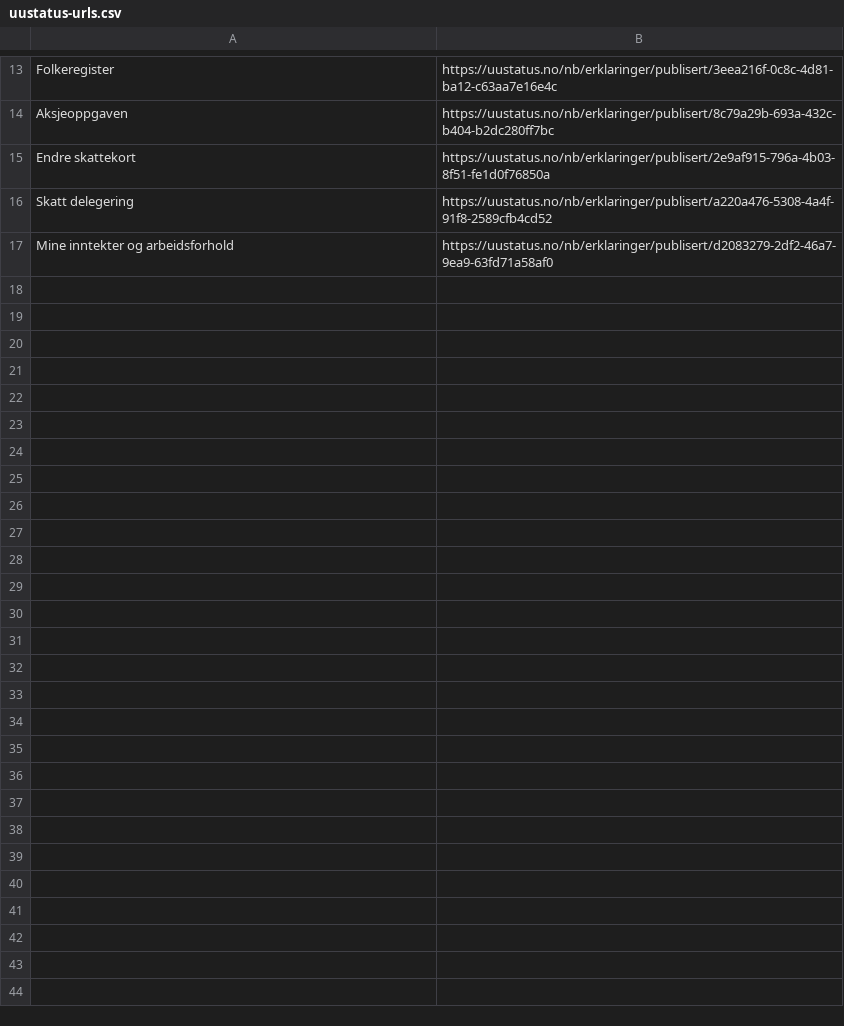
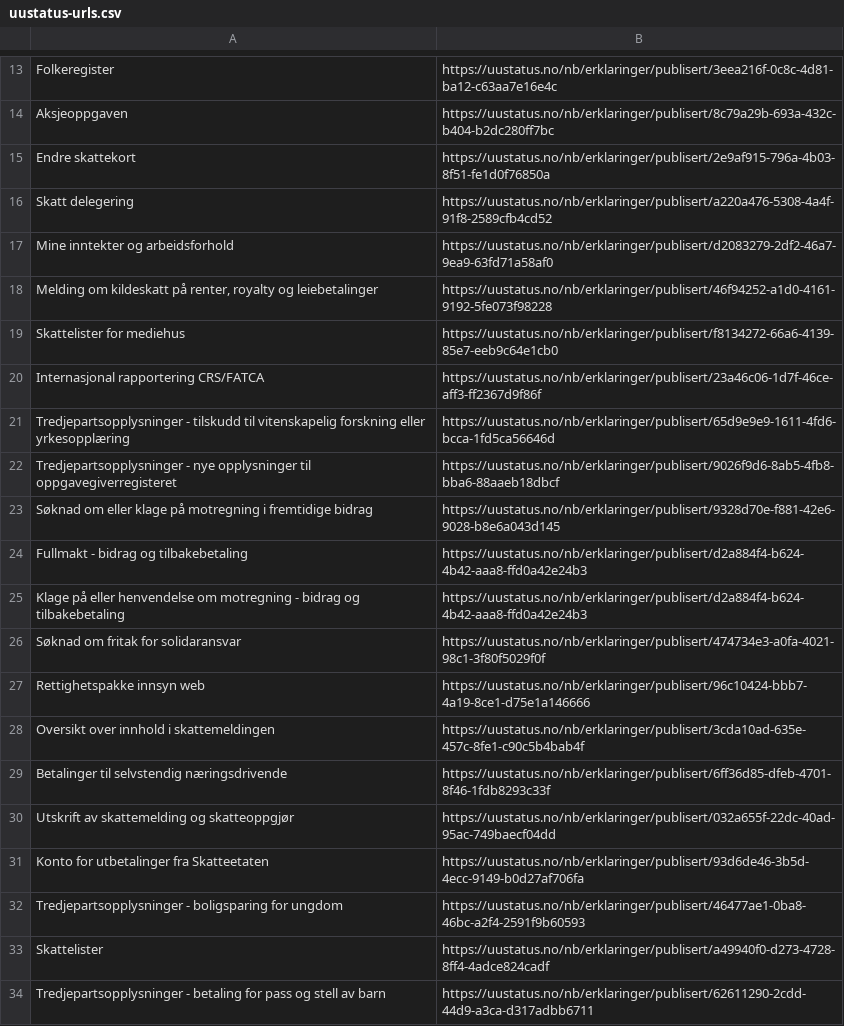
Before and after one commit to Almasy74/toolsified, a CSV file: uustatus-urls.csv, drawn as a sheet; only a part is shown, gaps mark what is left out.

Commit message:
Update uustatus-urls.csv

```diff
--- a/uustatus-urls.csv
+++ b/uustatus-urls.csv
@@ -17 +17,18 @@ Skatt delegering;https://uustatus.no/nb/erklaringer/publisert/a220a476-5308-4a4f
 Mine inntekter og arbeidsforhold;https://uustatus.no/nb/erklaringer/publisert/d2083279-2df2-46a7-9ea9-63fd71a58af0
+Melding om kildeskatt på renter, royalty og leiebetalinger;https://uustatus.no/nb/erklaringer/publisert/46f94252-a1d0-4161-9192-5fe073f98228
+Skattelister for mediehus;https://uustatus.no/nb/erklaringer/publisert/f8134272-66a6-4139-85e7-eeb9c64e1cb0
+Internasjonal rapportering CRS/FATCA;https://uustatus.no/nb/erklaringer/publisert/23a46c06-1d7f-46ce-aff3-ff2367d9f86f
+Tredjepartsopplysninger - tilskudd til vitenskapelig forskning eller yrkesopplæring;https://uustatus.no/nb/erklaringer/publisert/65d9e9e9-1611-4fd6-bcca-1fd5ca56646d
+Tredjepartsopplysninger - nye opplysninger til oppgavegiverregisteret;https://uustatus.no/nb/erklaringer/publisert/9026f9d6-8ab5-4fb8-bba6-88aaeb18dbcf
+Søknad om eller klage på motregning i fremtidige bidrag;https://uustatus.no/nb/erklaringer/publisert/9328d70e-f881-42e6-9028-b8e6a043d145
+Fullmakt - bidrag og tilbakebetaling;https://uustatus.no/nb/erklaringer/publisert/d2a884f4-b624-4b42-aaa8-ffd0a42e24b3
+Klage på eller henvendelse om motregning - bidrag og tilbakebetaling;https://uustatus.no/nb/erklaringer/publisert/d2a884f4-b624-4b42-aaa8-ffd0a42e24b3
+Søknad om fritak for solidaransvar;https://uustatus.no/nb/erklaringer/publisert/474734e3-a0fa-4021-98c1-3f80f5029f0f
+Rettighetspakke innsyn web;https://uustatus.no/nb/erklaringer/publisert/96c10424-bbb7-4a19-8ce1-d75e1a146666
+Oversikt over innhold i skattemeldingen;https://uustatus.no/nb/erklaringer/publisert/3cda10ad-635e-457c-8fe1-c90c5b4bab4f
+Betalinger til selvstendig næringsdrivende;https://uustatus.no/nb/erklaringer/publisert/6ff36d85-dfeb-4701-8f46-1fdb8293c33f
+Utskrift av skattemelding og skatteoppgjør;https://uustatus.no/nb/erklaringer/publisert/032a655f-22dc-40ad-95ac-749baecf04dd
+Konto for utbetalinger fra Skatteetaten;https://uustatus.no/nb/erklaringer/publisert/93d6de46-3b5d-4ecc-9149-b0d27af706fa
+Tredjepartsopplysninger - boligsparing for ungdom;https://uustatus.no/nb/erklaringer/publisert/46477ae1-0ba8-46bc-a2f4-2591f9b60593
+Skattelister;https://uustatus.no/nb/erklaringer/publisert/a49940f0-d273-4728-8ff4-4adce824cadf
+Tredjepartsopplysninger - betaling for pass og stell av barn;https://uustatus.no/nb/erklaringer/publisert/62611290-2cdd-44d9-a3ca-d317adbb6711
```
